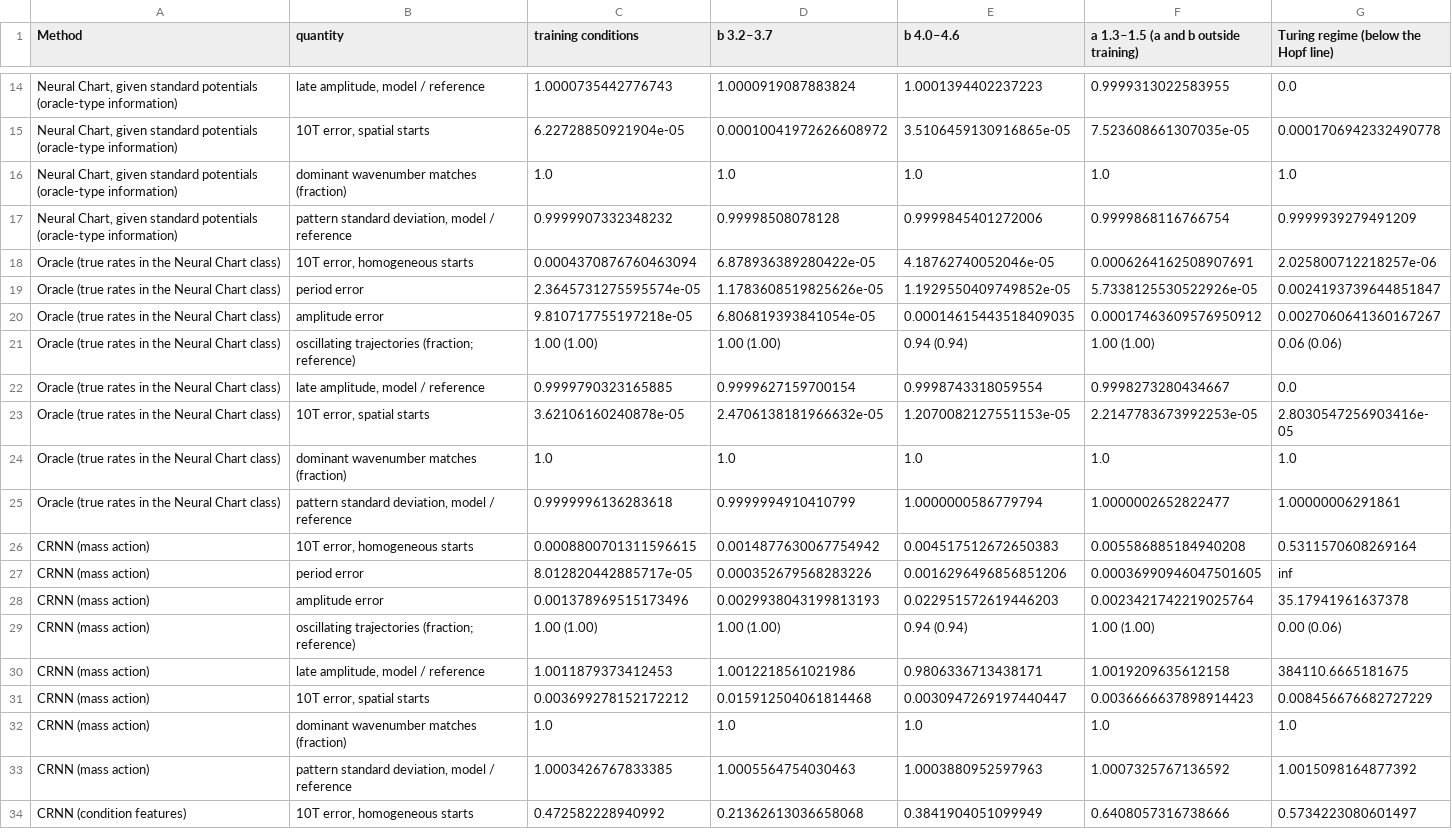
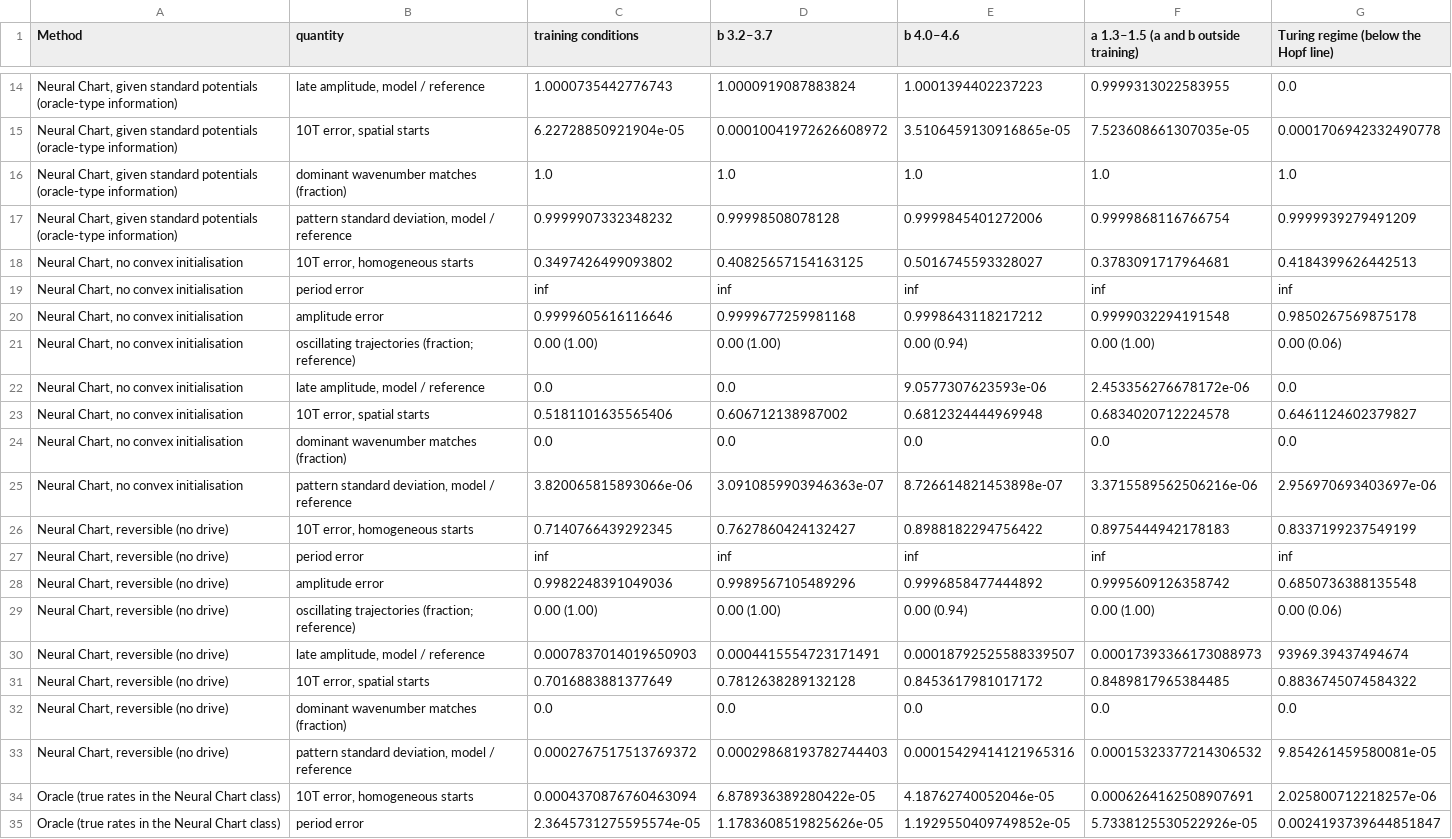
Before and after one commit to denzelzheng/Fisher-Hodge, a CSV file: results/brusselator/oscillation_patterns.csv, drawn as a sheet; only a part is shown, gaps mark what is left out; the shorter side is filled out with more unchanged rows; the diff names each change by its address in the sheet, - before the commit and + after, or states it on an @@ line.

Commit message:
Ablation tables of the reaction networks for the main model with learned standard potentials

```diff
--- a/results/brusselator/oscillation_patterns.csv
+++ b/results/brusselator/oscillation_patterns.csv
+row 18: Neural Chart, no convex initialisation | 10T error, homogeneous starts | 0.3497426499093802 | 0.40825657154163125 | 0.5016745593328027 | 0.3783091717964681 | 0.4184399626442513
+row 19: Neural Chart, no convex initialisation | period error | inf | inf | inf | inf | inf
+row 20: Neural Chart, no convex initialisation | amplitude error | 0.9999605616116646 | 0.9999677259981168 | 0.9998643118217212 | 0.9999032294191548 | 0.9850267569875178
+row 21: Neural Chart, no convex initialisation | oscillating trajectories (fraction; reference) | 0.00 (1.00) | 0.00 (1.00) | 0.00 (0.94) | 0.00 (1.00) | 0.00 (0.06)
+row 22: Neural Chart, no convex initialisation | late amplitude, model / reference | 0.0 | 0.0 | 9.0577307623593e-06 | 2.453356276678172e-06 | 0.0
+row 23: Neural Chart, no convex initialisation | 10T error, spatial starts | 0.5181101635565406 | 0.606712138987002 | 0.6812324444969948 | 0.6834020712224578 | 0.6461124602379827
+row 24: Neural Chart, no convex initialisation | dominant wavenumber matches (fraction) | 0.0 | 0.0 | 0.0 | 0.0 | 0.0
+row 25: Neural Chart, no convex initialisation | pattern standard deviation, model / reference | 3.820065815893066e-06 | 3.0910859903946363e-07 | 8.726614821453898e-07 | 3.3715589562506216e-06 | 2.956970693403697e-06
+row 26: Neural Chart, reversible (no drive) | 10T error, homogeneous starts | 0.7140766439292345 | 0.7627860424132427 | 0.8988182294756422 | 0.8975444942178183 | 0.8337199237549199
+row 27: Neural Chart, reversible (no drive) | period error | inf | inf | inf | inf | inf
+row 28: Neural Chart, reversible (no drive) | amplitude error | 0.9982248391049036 | 0.9989567105489296 | 0.9996858477444892 | 0.9995609126358742 | 0.6850736388135548
+row 29: Neural Chart, reversible (no drive) | oscillating trajectories (fraction; reference) | 0.00 (1.00) | 0.00 (1.00) | 0.00 (0.94) | 0.00 (1.00) | 0.00 (0.06)
+row 30: Neural Chart, reversible (no drive) | late amplitude, model / reference | 0.0007837014019650903 | 0.0004415554723171491 | 0.00018792525588339507 | 0.00017393366173088973 | 93969.39437494674
+row 31: Neural Chart, reversible (no drive) | 10T error, spatial starts | 0.7016883881377649 | 0.7812638289132128 | 0.8453617981017172 | 0.8489817965384485 | 0.8836745074584322
+row 32: Neural Chart, reversible (no drive) | dominant wavenumber matches (fraction) | 0.0 | 0.0 | 0.0 | 0.0 | 0.0
+row 33: Neural Chart, reversible (no drive) | pattern standard deviation, model / reference | 0.0002767517513769372 | 0.00029868193782744403 | 0.00015429414121965316 | 0.00015323377214306532 | 9.854261459580081e-05
```
Also changed, not shown: results/brusselator/entropy_readout.csv, results/brusselator/physics.csv, 37 other files.
